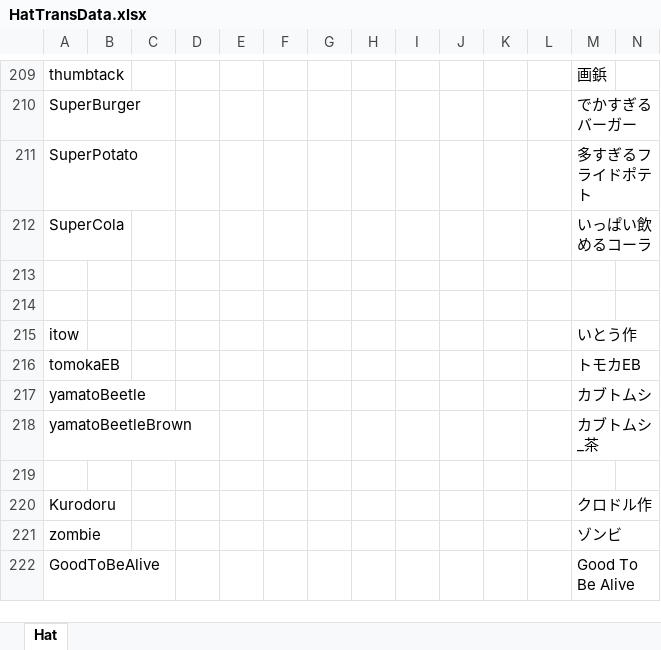
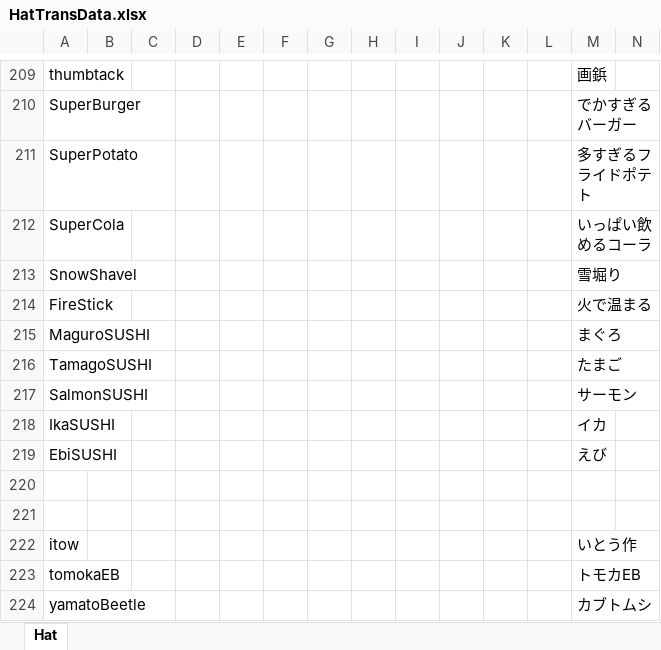
Before and after one commit to yukieiji/ExtremeHats, an Excel workbook: HatTransData.xlsx, sheet Hat, drawn as a sheet; only a part is shown, gaps mark what is left out; the shorter side is filled out with more unchanged rows; values as stored, in another font and other column widths than the file's, no borders; rows hold the shown columns only; the diff names each change by its address in the sheet, - before the commit and + after, or states it on an @@ line.

Commit message:
翻訳追加

```diff
--- a/HatTransData.xlsx (sheet Hat)
+++ b/HatTransData.xlsx (sheet Hat)
+row 213: SnowShavel |  |  |  |  |  |  |  |  |  |  |  | 雪堀り
+row 214: FireStick |  |  |  |  |  |  |  |  |  |  |  | 火で温まる
+row 215: MaguroSUSHI |  |  |  |  |  |  |  |  |  |  |  | まぐろ
+row 216: TamagoSUSHI |  |  |  |  |  |  |  |  |  |  |  | たまご
+row 217: SalmonSUSHI |  |  |  |  |  |  |  |  |  |  |  | サーモン
+row 218: IkaSUSHI |  |  |  |  |  |  |  |  |  |  |  | イカ
+row 219: EbiSUSHI |  |  |  |  |  |  |  |  |  |  |  | えび
```
